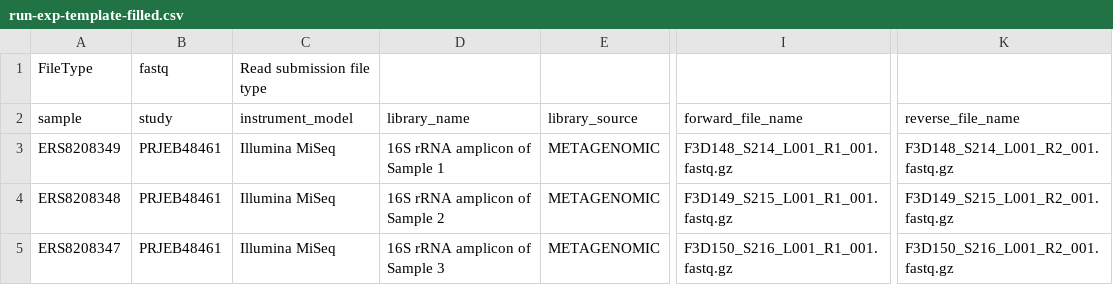
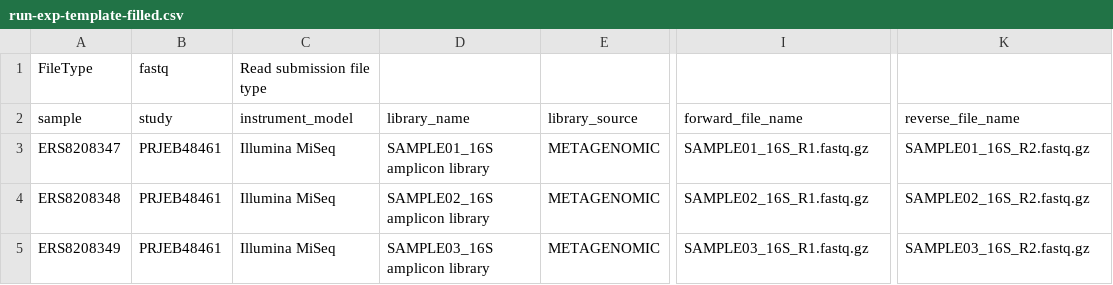
Before and after one commit to biodiversitydata-se/mol-data, a CSV file: docs/_static/tables/run-exp-template-filled.csv, drawn as a sheet; only a part is shown, gaps mark what is left out; the diff names each change by its address in the sheet, - before the commit and + after, or states it on an @@ line.

```diff
--- a/docs/_static/tables/run-exp-template-filled.csv
+++ b/docs/_static/tables/run-exp-template-filled.csv
-A3 (sample): ERS8208349
+A3 (sample): ERS8208347
-D3 (library_name): 16S rRNA amplicon of Sample 1
+D3 (library_name): SAMPLE01_16S amplicon library
-I3 (forward_file_name): F3D148_S214_L001_R1_001.fastq.gz
+I3 (forward_file_name): SAMPLE01_16S_R1.fastq.gz
-K3 (reverse_file_name): F3D148_S214_L001_R2_001.fastq.gz
+K3 (reverse_file_name): SAMPLE01_16S_R2.fastq.gz
-D4 (library_name): 16S rRNA amplicon of Sample 2
+D4 (library_name): SAMPLE02_16S amplicon library
-I4 (forward_file_name): F3D149_S215_L001_R1_001.fastq.gz
+I4 (forward_file_name): SAMPLE02_16S_R1.fastq.gz
-K4 (reverse_file_name): F3D149_S215_L001_R2_001.fastq.gz
+K4 (reverse_file_name): SAMPLE02_16S_R2.fastq.gz
-A5 (sample): ERS8208347
+A5 (sample): ERS8208349
-D5 (library_name): 16S rRNA amplicon of Sample 3
+D5 (library_name): SAMPLE03_16S amplicon library
-I5 (forward_file_name): F3D150_S216_L001_R1_001.fastq.gz
+I5 (forward_file_name): SAMPLE03_16S_R1.fastq.gz
-K5 (reverse_file_name): F3D150_S216_L001_R2_001.fastq.gz
+K5 (reverse_file_name): SAMPLE03_16S_R2.fastq.gz
```
Also changed, not shown: docs/_static/tables/md5sums.csv, docs/_static/tables/mixs-water-template-filled.csv, 9 other files.
